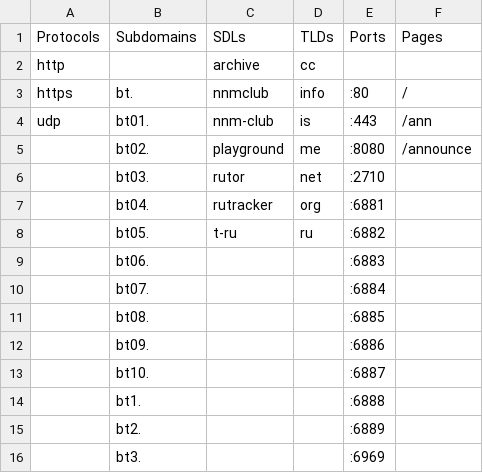
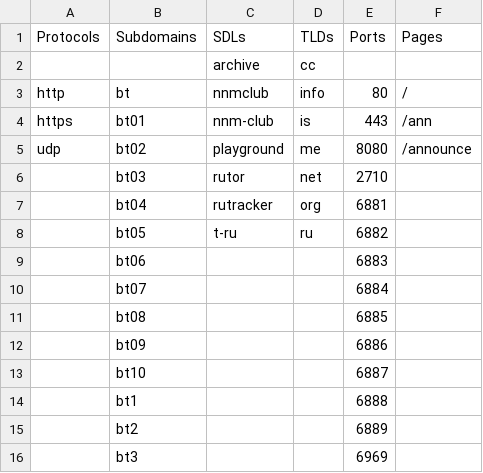
Before and after one commit to Gesugao-san/networking_researchings, a CSV file: data/db_input.csv, drawn as a sheet; only a part is shown; the diff covers the shown part only.

```diff
--- a/data/db_input.csv
+++ b/data/db_input.csv
@@ -1,16 +1,16 @@
 Protocols;Subdomains;SDLs;TLDs;Ports;Pages
-http;;archive;cc;;
-https;bt.;nnmclub;info;:80;/
-udp;bt01.;nnm-club;is;:443;/ann
-;bt02.;playground;me;:8080;/announce
-;bt03.;rutor;net;:2710;
-;bt04.;rutracker;org;:6881;
-;bt05.;t-ru;ru;:6882;
-;bt06.;;;:6883;
-;bt07.;;;:6884;
-;bt08.;;;:6885;
-;bt09.;;;:6886;
-;bt10.;;;:6887;
-;bt1.;;;:6888;
-;bt2.;;;:6889;
-;bt3.;;;:6969;
+;;archive;cc;;
+http;bt;nnmclub;info;80;/
+https;bt01;nnm-club;is;443;/ann
+udp;bt02;playground;me;8080;/announce
+;bt03;rutor;net;2710;
+;bt04;rutracker;org;6881;
+;bt05;t-ru;ru;6882;
+;bt06;;;6883;
+;bt07;;;6884;
+;bt08;;;6885;
+;bt09;;;6886;
+;bt10;;;6887;
+;bt1;;;6888;
+;bt2;;;6889;
+;bt3;;;6969;
```
Also changed, not shown: 30 edited cells elsewhere in this file, 1 other file.
